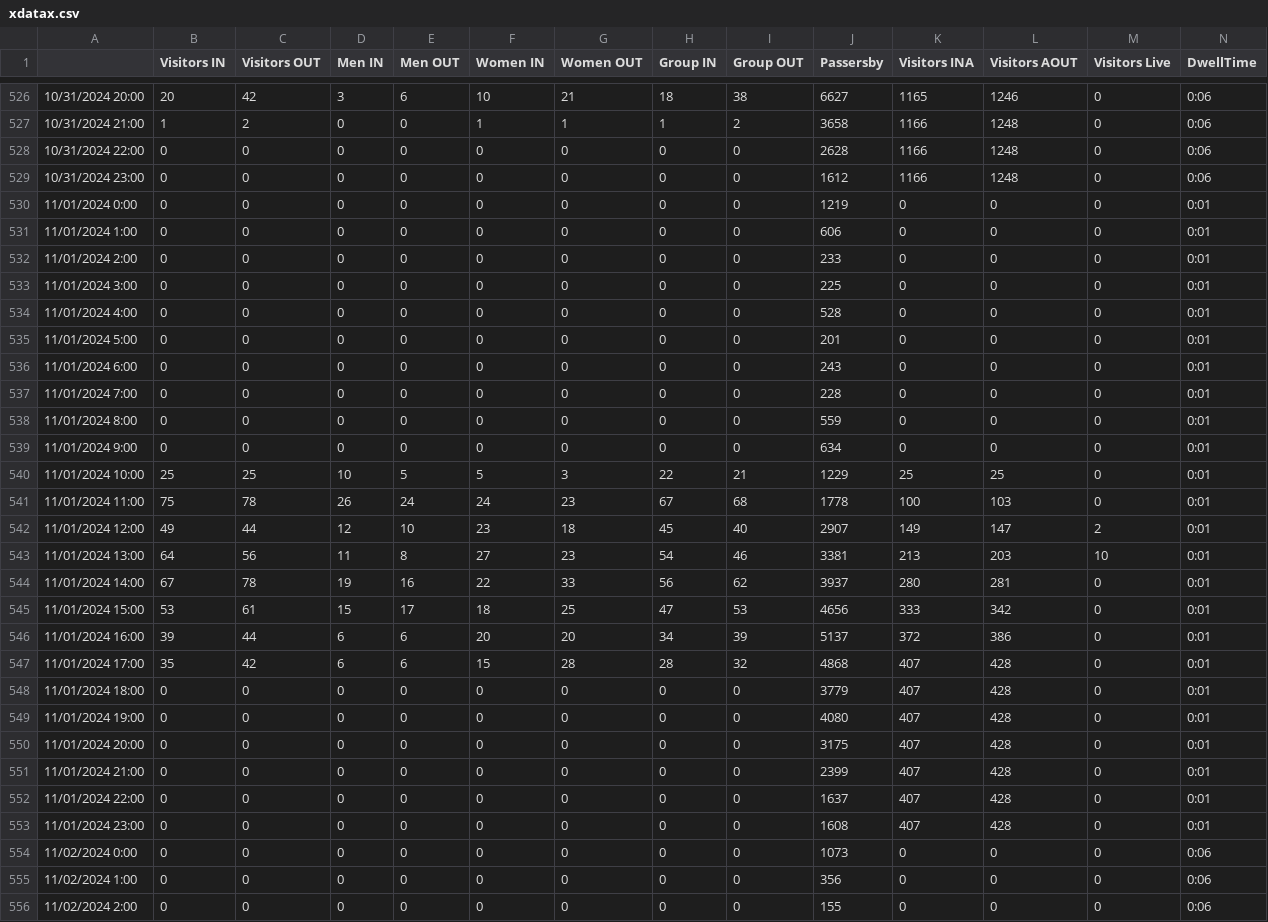
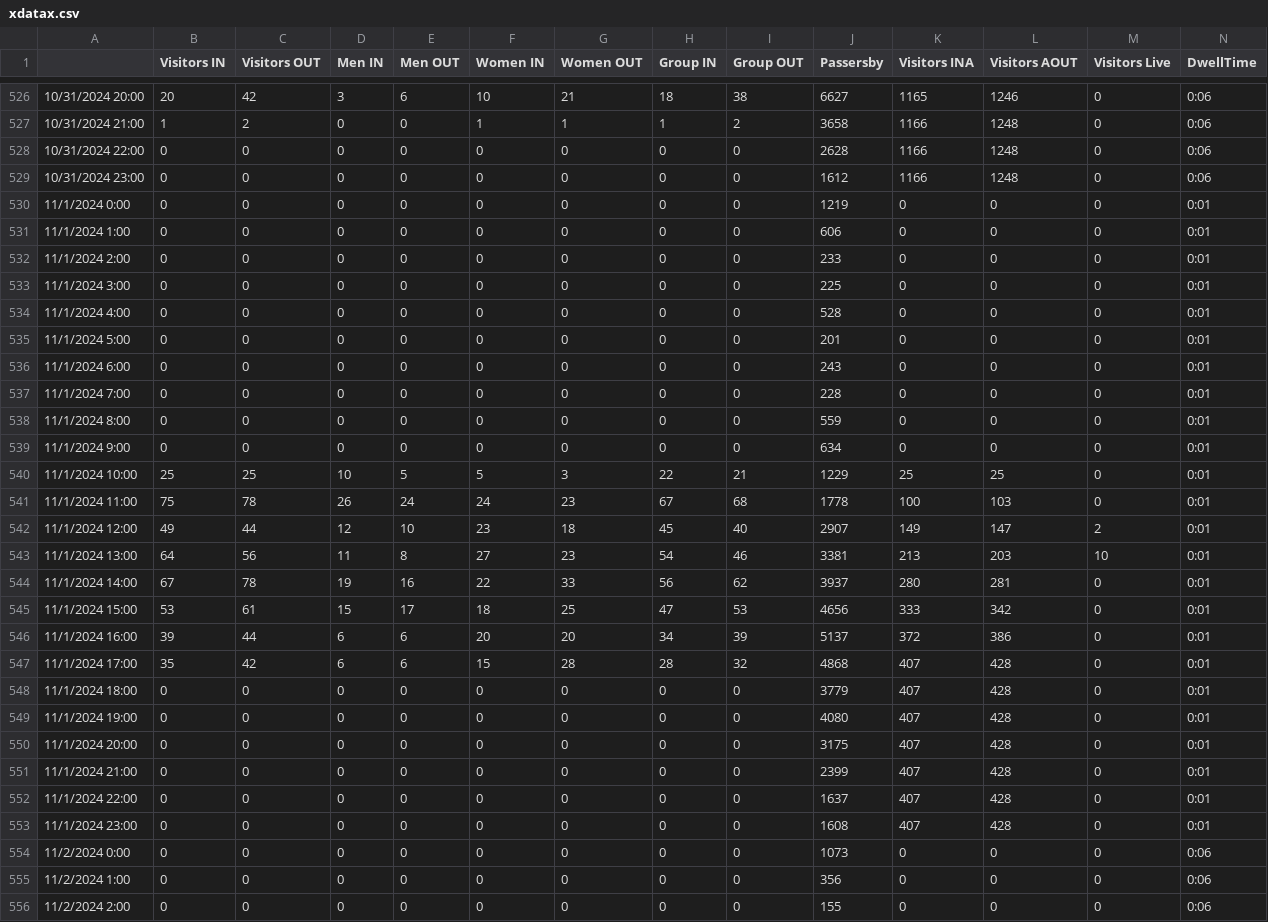
Before and after one commit to JFTHIBAUT/Xki, a CSV file: xdatax.csv, drawn as a sheet; only a part is shown, gaps mark what is left out; the diff covers the shown part only.

Commit message:
Add files via upload

```diff
--- a/xdatax.csv
+++ b/xdatax.csv
@@ -529,28 +529,28 @@
 10/31/2024 23:00;0;0;0;0;0;0;0;0;1612;1166;1248;0;0:06
-11/01/2024 0:00;0;0;0;0;0;0;0;0;1219;0;0;0;0:01
-11/01/2024 1:00;0;0;0;0;0;0;0;0;606;0;0;0;0:01
-11/01/2024 2:00;0;0;0;0;0;0;0;0;233;0;0;0;0:01
-11/01/2024 3:00;0;0;0;0;0;0;0;0;225;0;0;0;0:01
-11/01/2024 4:00;0;0;0;0;0;0;0;0;528;0;0;0;0:01
-11/01/2024 5:00;0;0;0;0;0;0;0;0;201;0;0;0;0:01
-11/01/2024 6:00;0;0;0;0;0;0;0;0;243;0;0;0;0:01
-11/01/2024 7:00;0;0;0;0;0;0;0;0;228;0;0;0;0:01
-11/01/2024 8:00;0;0;0;0;0;0;0;0;559;0;0;0;0:01
-11/01/2024 9:00;0;0;0;0;0;0;0;0;634;0;0;0;0:01
-11/01/2024 10:00;25;25;10;5;5;3;22;21;1229;25;25;0;0:01
-11/01/2024 11:00;75;78;26;24;24;23;67;68;1778;100;103;0;0:01
-11/01/2024 12:00;49;44;12;10;23;18;45;40;2907;149;147;2;0:01
-11/01/2024 13:00;64;56;11;8;27;23;54;46;3381;213;203;10;0:01
-11/01/2024 14:00;67;78;19;16;22;33;56;62;3937;280;281;0;0:01
-11/01/2024 15:00;53;61;15;17;18;25;47;53;4656;333;342;0;0:01
-11/01/2024 16:00;39;44;6;6;20;20;34;39;5137;372;386;0;0:01
-11/01/2024 17:00;35;42;6;6;15;28;28;32;4868;407;428;0;0:01
-11/01/2024 18:00;0;0;0;0;0;0;0;0;3779;407;428;0;0:01
-11/01/2024 19:00;0;0;0;0;0;0;0;0;4080;407;428;0;0:01
-11/01/2024 20:00;0;0;0;0;0;0;0;0;3175;407;428;0;0:01
-11/01/2024 21:00;0;0;0;0;0;0;0;0;2399;407;428;0;0:01
-11/01/2024 22:00;0;0;0;0;0;0;0;0;1637;407;428;0;0:01
-11/01/2024 23:00;0;0;0;0;0;0;0;0;1608;407;428;0;0:01
-11/02/2024 0:00;0;0;0;0;0;0;0;0;1073;0;0;0;0:06
-11/02/2024 1:00;0;0;0;0;0;0;0;0;356;0;0;0;0:06
-11/02/2024 2:00;0;0;0;0;0;0;0;0;155;0;0;0;0:06
+11/1/2024 0:00;0;0;0;0;0;0;0;0;1219;0;0;0;0:01
+11/1/2024 1:00;0;0;0;0;0;0;0;0;606;0;0;0;0:01
+11/1/2024 2:00;0;0;0;0;0;0;0;0;233;0;0;0;0:01
+11/1/2024 3:00;0;0;0;0;0;0;0;0;225;0;0;0;0:01
+11/1/2024 4:00;0;0;0;0;0;0;0;0;528;0;0;0;0:01
+11/1/2024 5:00;0;0;0;0;0;0;0;0;201;0;0;0;0:01
+11/1/2024 6:00;0;0;0;0;0;0;0;0;243;0;0;0;0:01
+11/1/2024 7:00;0;0;0;0;0;0;0;0;228;0;0;0;0:01
+11/1/2024 8:00;0;0;0;0;0;0;0;0;559;0;0;0;0:01
+11/1/2024 9:00;0;0;0;0;0;0;0;0;634;0;0;0;0:01
+11/1/2024 10:00;25;25;10;5;5;3;22;21;1229;25;25;0;0:01
+11/1/2024 11:00;75;78;26;24;24;23;67;68;1778;100;103;0;0:01
+11/1/2024 12:00;49;44;12;10;23;18;45;40;2907;149;147;2;0:01
+11/1/2024 13:00;64;56;11;8;27;23;54;46;3381;213;203;10;0:01
+11/1/2024 14:00;67;78;19;16;22;33;56;62;3937;280;281;0;0:01
+11/1/2024 15:00;53;61;15;17;18;25;47;53;4656;333;342;0;0:01
+11/1/2024 16:00;39;44;6;6;20;20;34;39;5137;372;386;0;0:01
+11/1/2024 17:00;35;42;6;6;15;28;28;32;4868;407;428;0;0:01
+11/1/2024 18:00;0;0;0;0;0;0;0;0;3779;407;428;0;0:01
+11/1/2024 19:00;0;0;0;0;0;0;0;0;4080;407;428;0;0:01
+11/1/2024 20:00;0;0;0;0;0;0;0;0;3175;407;428;0;0:01
+11/1/2024 21:00;0;0;0;0;0;0;0;0;2399;407;428;0;0:01
+11/1/2024 22:00;0;0;0;0;0;0;0;0;1637;407;428;0;0:01
+11/1/2024 23:00;0;0;0;0;0;0;0;0;1608;407;428;0;0:01
+11/2/2024 0:00;0;0;0;0;0;0;0;0;1073;0;0;0;0:06
+11/2/2024 1:00;0;0;0;0;0;0;0;0;356;0;0;0;0:06
+11/2/2024 2:00;0;0;0;0;0;0;0;0;155;0;0;0;0:06
```
Also changed, not shown: 45 edited cells elsewhere in this file.
